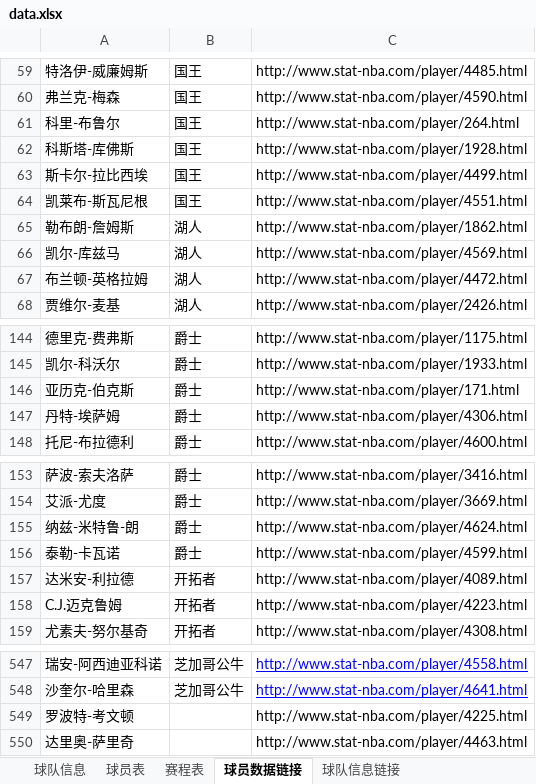
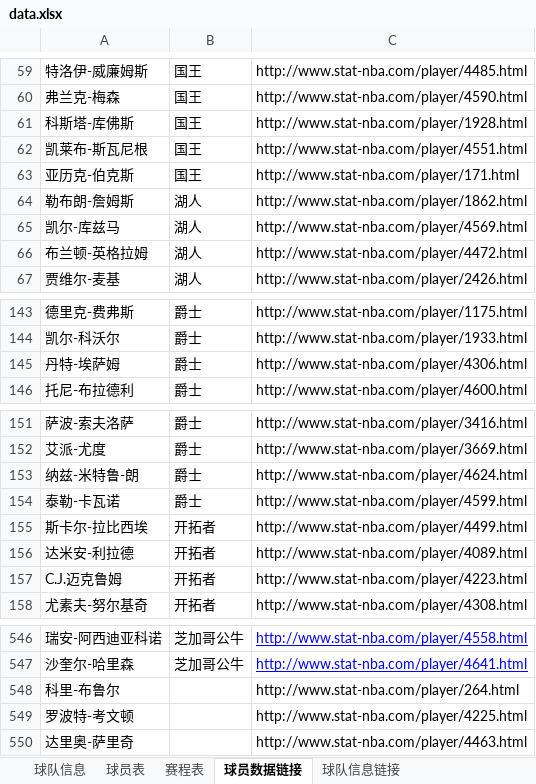
Before and after one commit to lin12345612/bishe, an Excel workbook: 网站相关/data.xlsx, sheet 球员数据链接, drawn as a sheet; only a part is shown, gaps mark what is left out; values as stored, in another font and other column widths than the file's, no borders; removed rows and columns are numbered as before the commit, all else as after; the diff names each change by its address in the sheet, - before the commit and + after, or states it on an @@ line.

```diff
--- a/网站相关/data.xlsx (sheet 球员数据链接)
+++ b/网站相关/data.xlsx (sheet 球员数据链接)
-row 61: 科里-布鲁尔 | 国王 | http://www.stat-nba.com/player/264.html
-row 63: 斯卡尔-拉比西埃 | 国王 | http://www.stat-nba.com/player/4499.html
+row 63: 亚历克-伯克斯 | 国王 | http://www.stat-nba.com/player/171.html
-row 146: 亚历克-伯克斯 | 爵士 | http://www.stat-nba.com/player/171.html
+row 155: 斯卡尔-拉比西埃 | 开拓者 | http://www.stat-nba.com/player/4499.html
+row 548: 科里-布鲁尔 |  | http://www.stat-nba.com/player/264.html
```
Also changed, not shown: sheet 球员表.
